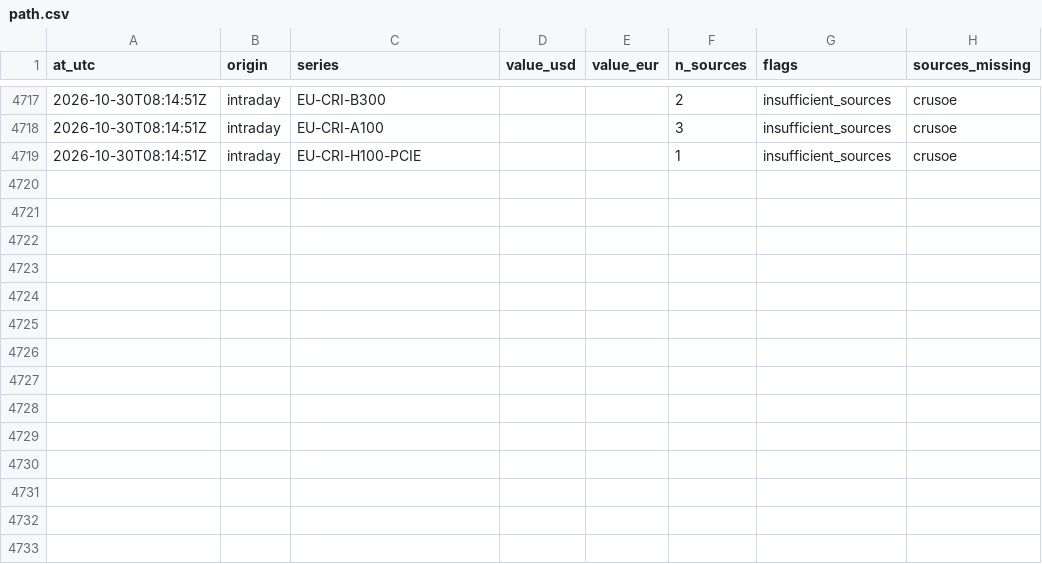
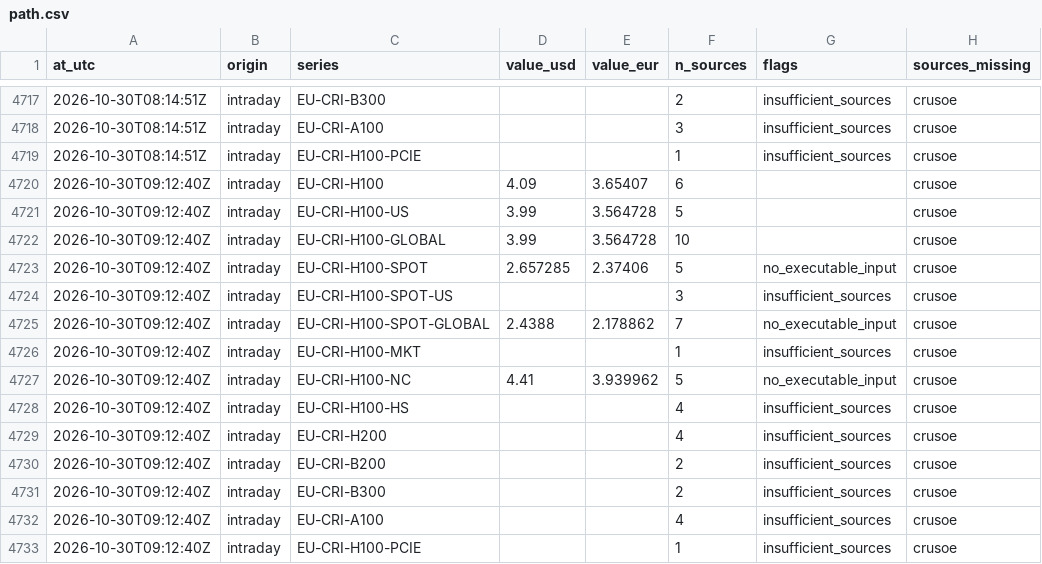
Before and after one commit to markrusch/Compute-Indices, a CSV file: site/data/intraday/path.csv, drawn as a sheet; only a part is shown, gaps mark what is left out; the diff names each change by its address in the sheet, - before the commit and + after, or states it on an @@ line.

```diff
--- a/site/data/intraday/path.csv
+++ b/site/data/intraday/path.csv
+row 4720: 2026-10-30T09:12:40Z | intraday | EU-CRI-H100 | 4.09 | 3.65407 | 6 |  | crusoe
+row 4721: 2026-10-30T09:12:40Z | intraday | EU-CRI-H100-US | 3.99 | 3.564728 | 5 |  | crusoe
+row 4722: 2026-10-30T09:12:40Z | intraday | EU-CRI-H100-GLOBAL | 3.99 | 3.564728 | 10 |  | crusoe
+row 4723: 2026-10-30T09:12:40Z | intraday | EU-CRI-H100-SPOT | 2.657285 | 2.37406 | 5 | no_executable_input | crusoe
+row 4724: 2026-10-30T09:12:40Z | intraday | EU-CRI-H100-SPOT-US |  |  | 3 | insufficient_sources | crusoe
+row 4725: 2026-10-30T09:12:40Z | intraday | EU-CRI-H100-SPOT-GLOBAL | 2.4388 | 2.178862 | 7 | no_executable_input | crusoe
+row 4726: 2026-10-30T09:12:40Z | intraday | EU-CRI-H100-MKT |  |  | 1 | insufficient_sources | crusoe
+row 4727: 2026-10-30T09:12:40Z | intraday | EU-CRI-H100-NC | 4.41 | 3.939962 | 5 | no_executable_input | crusoe
+row 4728: 2026-10-30T09:12:40Z | intraday | EU-CRI-H100-HS |  |  | 4 | insufficient_sources | crusoe
+row 4729: 2026-10-30T09:12:40Z | intraday | EU-CRI-H200 |  |  | 4 | insufficient_sources | crusoe
+row 4730: 2026-10-30T09:12:40Z | intraday | EU-CRI-B200 |  |  | 2 | insufficient_sources | crusoe
+row 4731: 2026-10-30T09:12:40Z | intraday | EU-CRI-B300 |  |  | 2 | insufficient_sources | crusoe
+row 4732: 2026-10-30T09:12:40Z | intraday | EU-CRI-A100 |  |  | 4 | insufficient_sources | crusoe
+row 4733: 2026-10-30T09:12:40Z | intraday | EU-CRI-H100-PCIE |  |  | 1 | insufficient_sources | crusoe
```
Also changed, not shown: site/data/intraday/constituents.csv, 5 other files.
